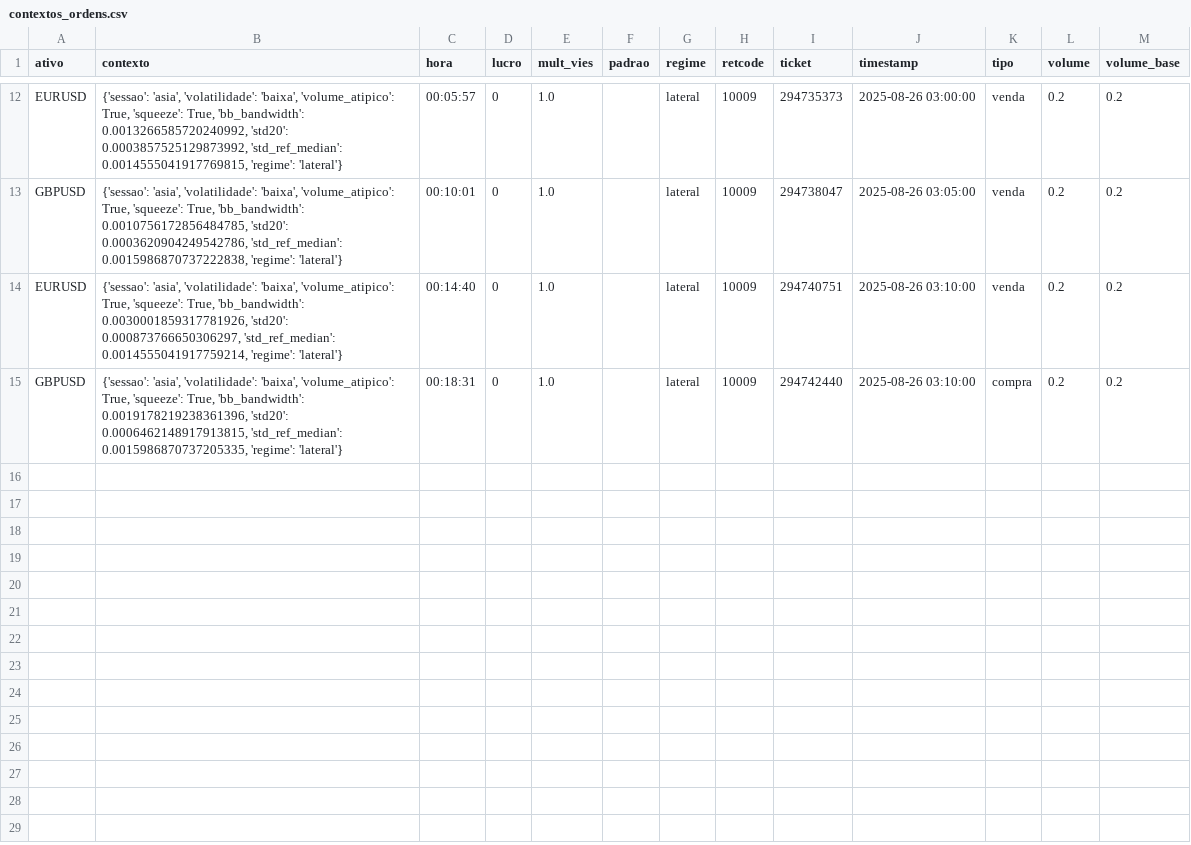
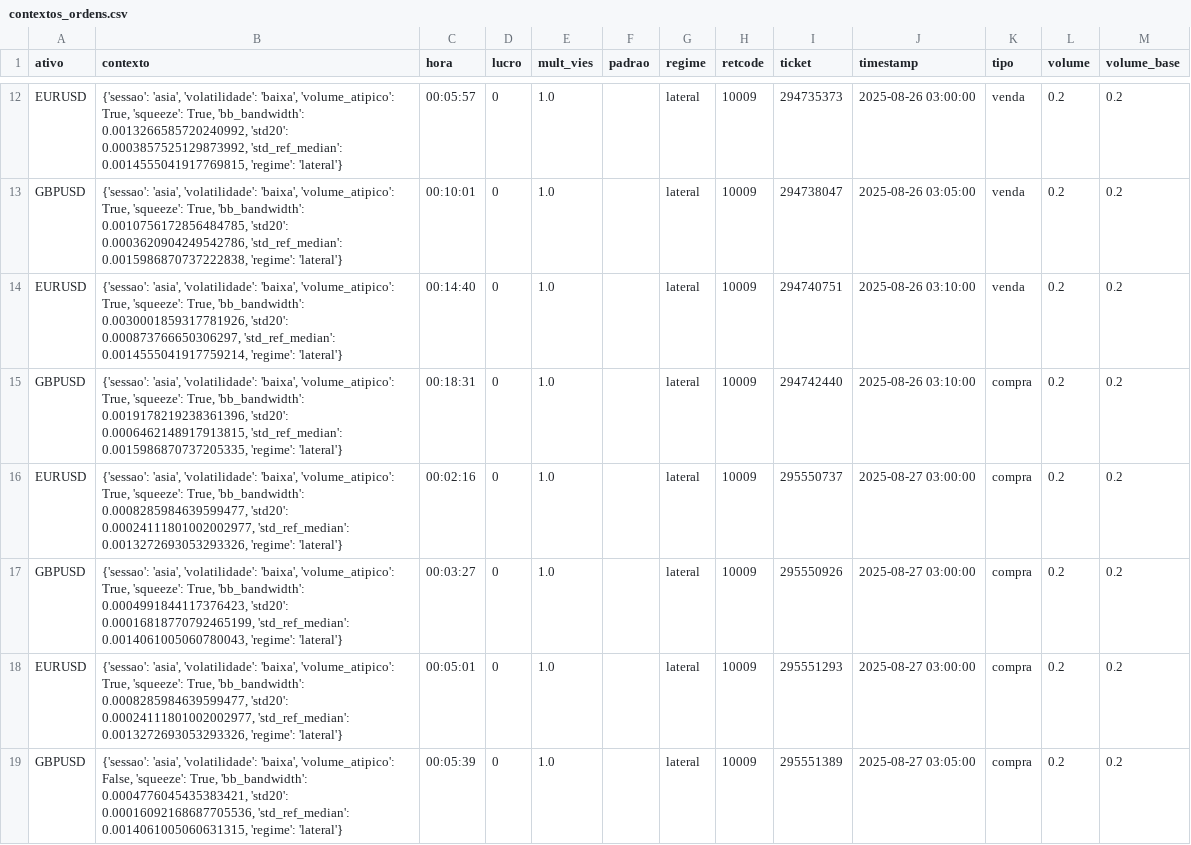
Before and after one commit to EduardoGrieger/Robo-Trader, a CSV file: dados/contextos_ordens.csv, drawn as a sheet; only a part is shown, gaps mark what is left out.

```diff
--- a/dados/contextos_ordens.csv
+++ b/dados/contextos_ordens.csv
@@ -15 +15,5 @@ EURUSD,"{'sessao': 'asia', 'volatilidade': 'baixa', 'volume_atipico': True, 'squ
 GBPUSD,"{'sessao': 'asia', 'volatilidade': 'baixa', 'volume_atipico': True, 'squeeze': True, 'bb_bandwidth': 0.0019178219238361396, 'std20': 0.0006462148917913815, 'std_ref_median': 0.0015986870737205335, 'regime': 'lateral'}",00:18:31,0,1.0,,lateral,10009,294742440,2025-08-26 03:10:00,compra,0.2,0.2
+EURUSD,"{'sessao': 'asia', 'volatilidade': 'baixa', 'volume_atipico': True, 'squeeze': True, 'bb_bandwidth': 0.0008285984639599477, 'std20': 0.00024111801002002977, 'std_ref_median': 0.0013272693053293326, 'regime': 'lateral'}",00:02:16,0,1.0,,lateral,10009,295550737,2025-08-27 03:00:00,compra,0.2,0.2
+GBPUSD,"{'sessao': 'asia', 'volatilidade': 'baixa', 'volume_atipico': True, 'squeeze': True, 'bb_bandwidth': 0.0004991844117376423, 'std20': 0.00016818770792465199, 'std_ref_median': 0.0014061005060780043, 'regime': 'lateral'}",00:03:27,0,1.0,,lateral,10009,295550926,2025-08-27 03:00:00,compra,0.2,0.2
+EURUSD,"{'sessao': 'asia', 'volatilidade': 'baixa', 'volume_atipico': True, 'squeeze': True, 'bb_bandwidth': 0.0008285984639599477, 'std20': 0.00024111801002002977, 'std_ref_median': 0.0013272693053293326, 'regime': 'lateral'}",00:05:01,0,1.0,,lateral,10009,295551293,2025-08-27 03:00:00,compra,0.2,0.2
+GBPUSD,"{'sessao': 'asia', 'volatilidade': 'baixa', 'volume_atipico': False, 'squeeze': True, 'bb_bandwidth': 0.0004776045435383421, 'std20': 0.00016092168687705536, 'std_ref_median': 0.0014061005060631315, 'regime': 'lateral'}",00:05:39,0,1.0,,lateral,10009,295551389,2025-08-27 03:05:00,compra,0.2,0.2
```
Also changed, not shown: dados/memoria_adaptativa.csv, dados/validacao_decisoes.csv, 50 other files.
